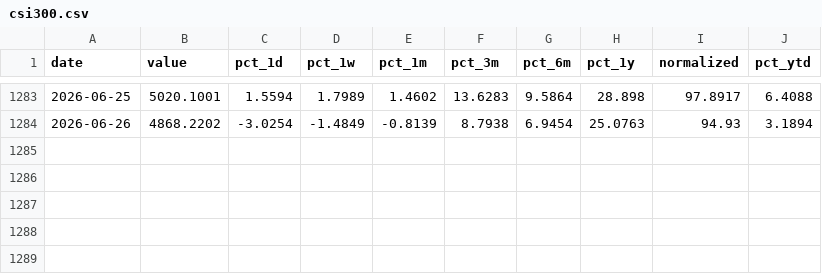
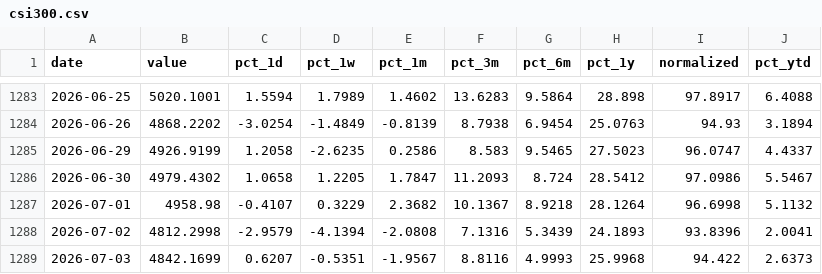
Before and after one commit to Ruben-Bosmans/global-macro-dashboard, a CSV file: data/processed/csi300.csv, drawn as a sheet; only a part is shown, gaps mark what is left out; the diff names each change by its address in the sheet, - before the commit and + after, or states it on an @@ line.

```diff
--- a/data/processed/csi300.csv
+++ b/data/processed/csi300.csv
+row 1285: 2026-06-29 | 4926.9199 | 1.2058 | -2.6235 | 0.2586 | 8.583 | 9.5465 | 27.5023 | 96.0747 | 4.4337
+row 1286: 2026-06-30 | 4979.4302 | 1.0658 | 1.2205 | 1.7847 | 11.2093 | 8.724 | 28.5412 | 97.0986 | 5.5467
+row 1287: 2026-07-01 | 4958.98 | -0.4107 | 0.3229 | 2.3682 | 10.1367 | 8.9218 | 28.1264 | 96.6998 | 5.1132
+row 1288: 2026-07-02 | 4812.2998 | -2.9579 | -4.1394 | -2.0808 | 7.1316 | 5.3439 | 24.1893 | 93.8396 | 2.0041
+row 1289: 2026-07-03 | 4842.1699 | 0.6207 | -0.5351 | -1.9567 | 8.8116 | 4.9993 | 25.9968 | 94.422 | 2.6373
```
Also changed, not shown: data/processed/crypto_ada.csv, data/processed/crypto_btc.csv, 34 other files.
